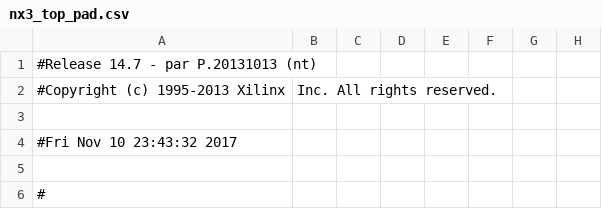
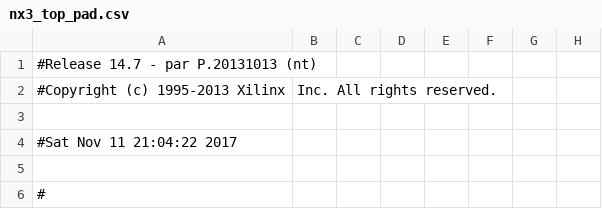
Before and after one commit to OverflowException/VHDL_XIlinx, a CSV file: combination_lock/nx3_top_pad.csv, drawn as a sheet; only a part is shown; the diff names each change by its address in the sheet, - before the commit and + after, or states it on an @@ line.

```diff
--- a/combination_lock/nx3_top_pad.csv
+++ b/combination_lock/nx3_top_pad.csv
-A4: #Fri Nov 10 23:43:32 2017
+A4: #Sat Nov 11 21:04:22 2017
```
Also changed, not shown: 51 other files.
